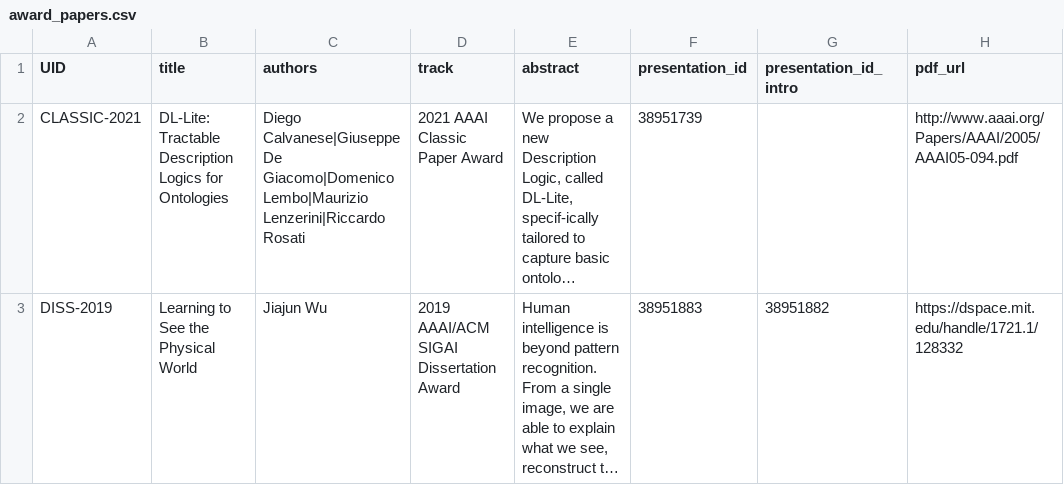
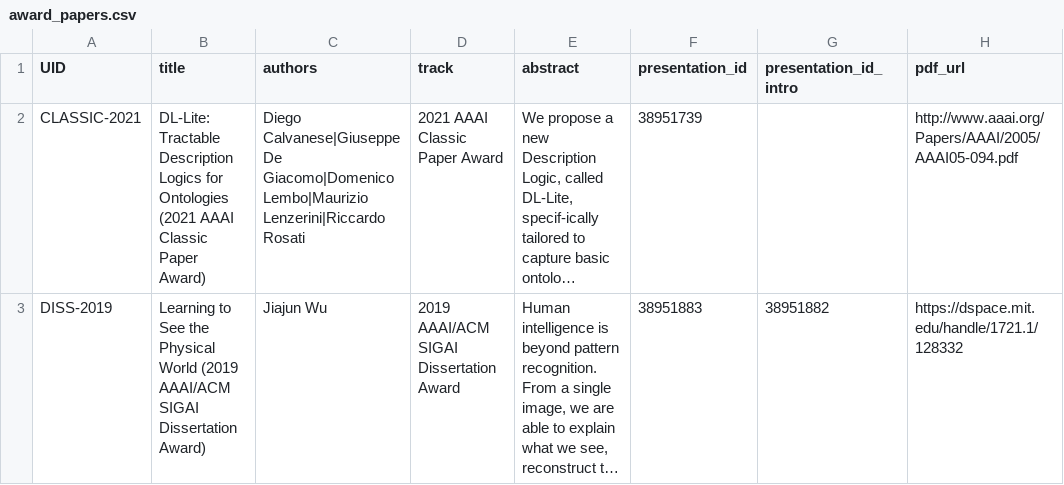
Before and after one commit to teddylfwu/AAAI21-Virtual-Conference, a CSV file: sitedata/award_papers.csv, drawn as a sheet; long unchanged cells end in …; the diff names each change by its address in the sheet, - before the commit and + after, or states it on an @@ line.

Commit message:
modified award_paper

```diff
--- a/sitedata/award_papers.csv
+++ b/sitedata/award_papers.csv
-B2 (title): …for Ontologies
+B2 (title): …for Ontologies (2021 AAAI Classic Paper Award)
-B3 (title): …Physical World
+B3 (title): …Physical World (2019 AAAI/ACM SIGAI Dissertation Award)
```
Also changed, not shown: 1 other file.
